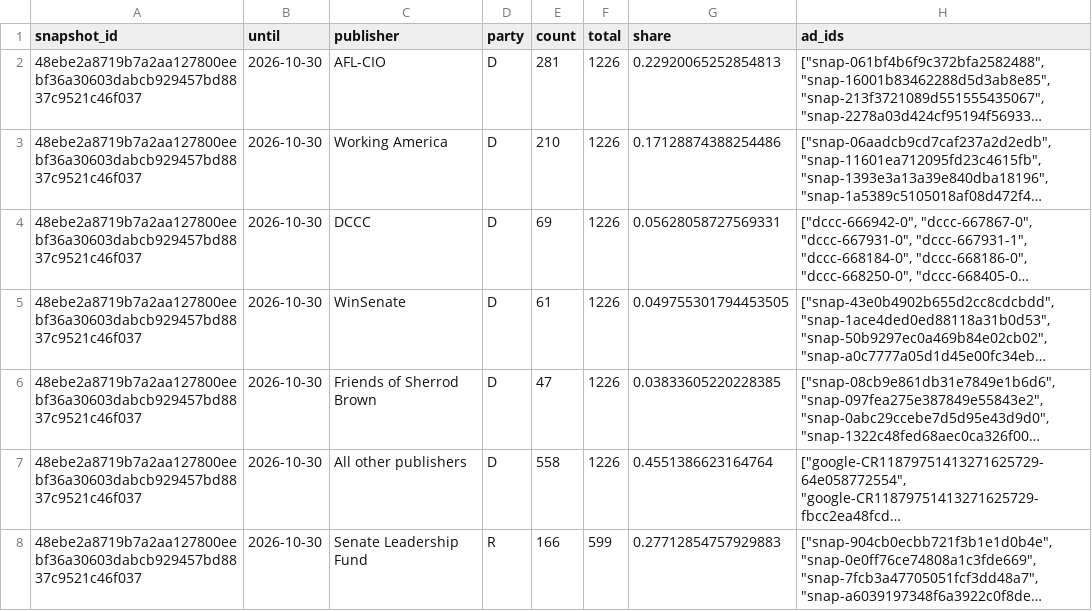
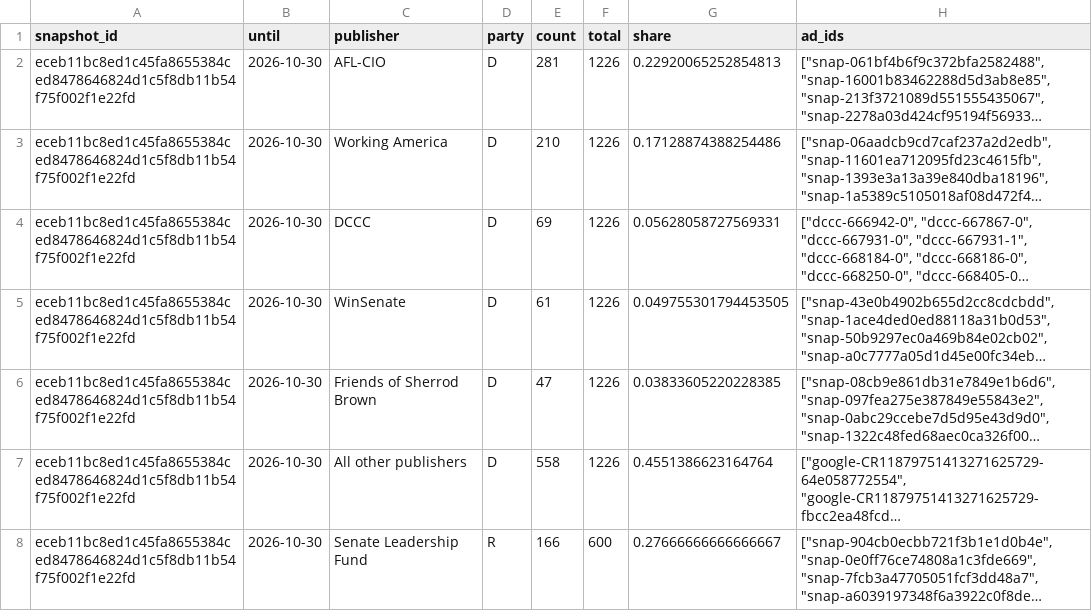
Before and after one commit to hanshanley/political-ads, a CSV file: outputs/figures/publisher-composition.csv, drawn as a sheet; only a part is shown; long unchanged cells end in …; the diff covers the shown part only; the diff names each change by its address in the sheet, - before the commit and + after, or states it on an @@ line.

```diff
--- a/outputs/figures/publisher-composition.csv
+++ b/outputs/figures/publisher-composition.csv
-A2:A8 (snapshot_id): 48ebe2a8719b7a2aa127800eebf36a30603dabcb929457bd8837c9521c46f037
+A2:A8 (snapshot_id): eceb11bc8ed1c45fa8655384ced8478646824d1c5f8db11b54f75f002f1e22fd
-F8 (total): 599
+F8 (total): 600
-G8 (share): 0.27712854757929883
+G8 (share): 0.27666666666666667
```
Also changed, not shown: 1 added row, 1 removed row and 12 edited cells elsewhere in this file, outputs/figures/ad-strategy.csv, outputs/figures/issue-language.csv, 33 other files.
